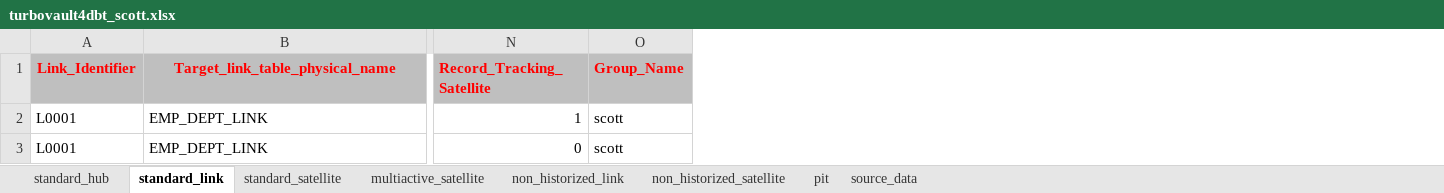
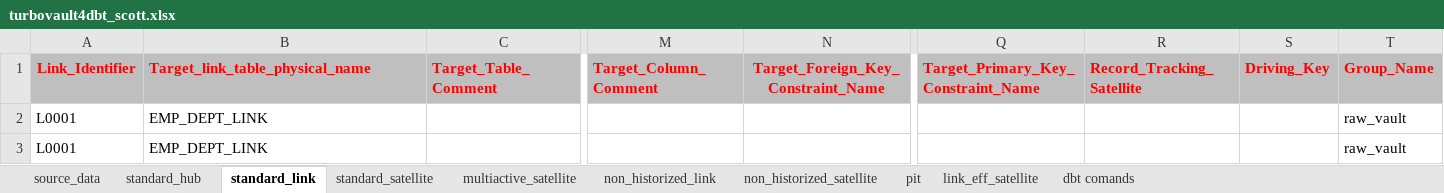
Before and after one commit to universe-designer/dv-starter, an Excel workbook: templates/Excel/turbovault4dbt_scott.xlsx, sheet standard_link, drawn as a sheet; only a part is shown, gaps mark what is left out; values as stored, in another font and other column widths than the file's, no borders; addresses are those after the commit; the diff names each change by its address in the sheet, - before the commit and + after, or states it on an @@ line.

```diff
--- a/templates/Excel/turbovault4dbt_scott.xlsx (sheet standard_link)
+++ b/templates/Excel/turbovault4dbt_scott.xlsx (sheet standard_link)
+sheet tab: link_eff_satellite
+sheet tab: dbt comands
@@ sheet tab order changed: source_data | standard_hub | standard_link | standard_satellite | multiactive_satellite | non_historized_link | non_historized_satellite | pit | link_eff_satellite | dbt comands @@
+column C (Target_Table_Comment), empty
+column M (Target_Column_Comment), empty
+column N, row 1: Target_Foreign_Key_Constraint_Name
+column Q, row 1: Target_Primary_Key_Constraint_Name
+column S (Driving_Key), empty
-B1 alignment: center
+B1 alignment: left
-R2 (Record_Tracking_Satellite): 1
+R2 (Record_Tracking_Satellite): (empty)
-T2:T3 (Group_Name): scott
+T2:T3 (Group_Name): raw_vault
-R3 (Record_Tracking_Satellite): 0
+R3 (Record_Tracking_Satellite): (empty)
```
Also changed, not shown: sheet standard_satellite, sheet standard_hub, sheet non_historized_link, sheet source_data, sheet multiactive_satellite.
